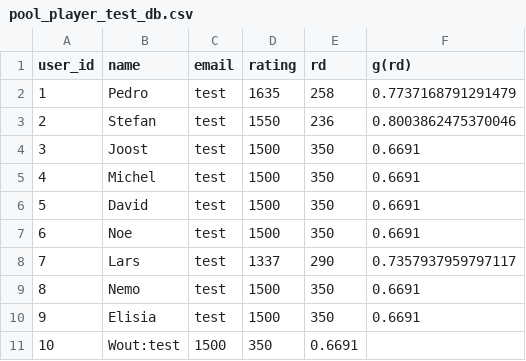
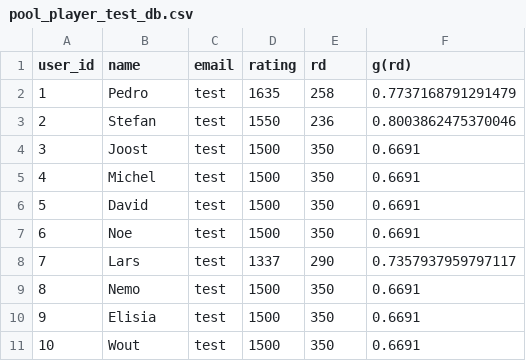
Before and after one commit to PedroK-Calco/calco-games-rating-system, a CSV file: data/database/pool_player_test_db.csv, drawn as a sheet.

```diff
--- a/data/database/pool_player_test_db.csv
+++ b/data/database/pool_player_test_db.csv
@@ -10,2 +10,2 @@ user_id;name;email;rating;rd;g(rd)
 9;Elisia;test;1500;350;0.6691
-10;Wout:test;1500;350;0.6691
+10;Wout;test;1500;350;0.6691
```
Also changed, not shown: 3 other files.
